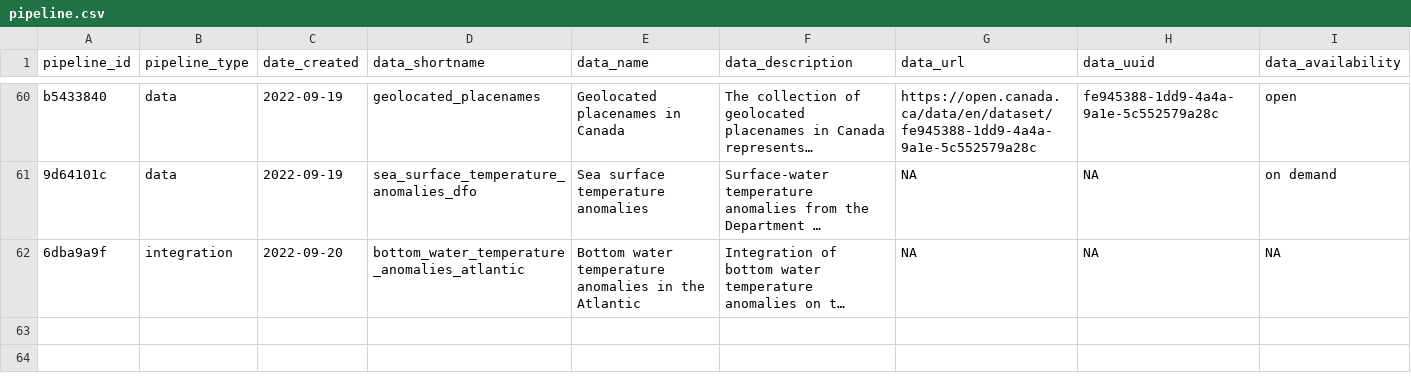
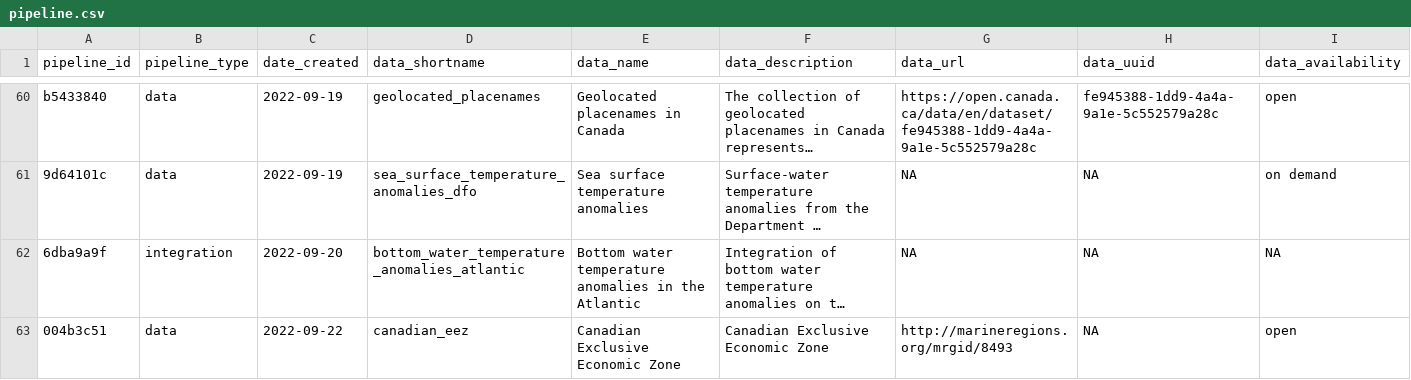
Before and after one commit to Ecosystem-Assessments/pipedat, a CSV file: inst/extdata/pipeline.csv, drawn as a sheet; only a part is shown, gaps mark what is left out; long unchanged cells end in …; the diff names each change by its address in the sheet, - before the commit and + after, or states it on an @@ line.

Commit message:
add canadian eez

```diff
--- a/inst/extdata/pipeline.csv
+++ b/inst/extdata/pipeline.csv
+row 63: 004b3c51 | data | 2022-09-22 | canadian_eez | Canadian Exclusive Economic Zone | Canadian Exclusive Economic Zone | http://marineregions.org/mrgid/8493 | NA | open
```
Also changed, not shown: inst/extdata/contact.csv, inst/extdata/files_clean.csv, 8 other files.
